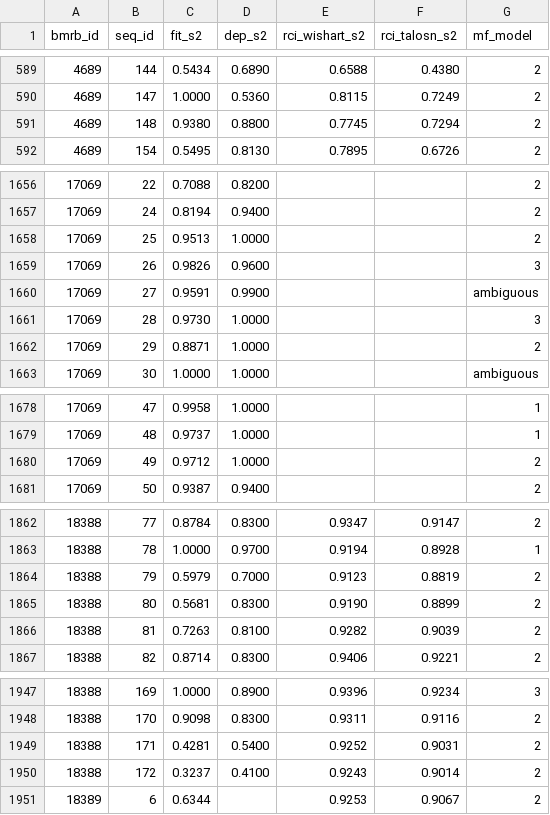
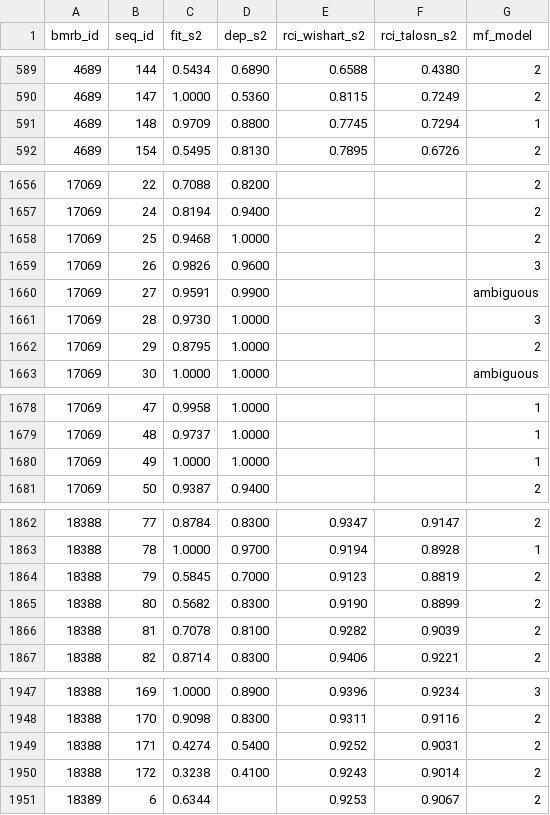
Before and after one commit to WaymentSteeleLab/makeshift, a CSV file: demos/s2_validation/validate_s2_pairs.csv, drawn as a sheet; only a part is shown, gaps mark what is left out; the diff covers the shown part only.

```diff
--- a/demos/s2_validation/validate_s2_pairs.csv
+++ b/demos/s2_validation/validate_s2_pairs.csv
@@ -590,3 +590,3 @@ bmrb_id,seq_id,fit_s2,dep_s2,rci_wishart_s2,rci_talosn_s2,mf_model
 4689,147,1.0000,0.5360,0.8115,0.7249,2
-4689,148,0.9380,0.8800,0.7745,0.7294,2
+4689,148,0.9709,0.8800,0.7745,0.7294,1
 4689,154,0.5495,0.8130,0.7895,0.6726,2
@@ -1657,3 +1657,3 @@ bmrb_id,seq_id,fit_s2,dep_s2,rci_wishart_s2,rci_talosn_s2,mf_model
 17069,24,0.8194,0.9400,,,2
-17069,25,0.9513,1.0000,,,2
+17069,25,0.9468,1.0000,,,2
 17069,26,0.9826,0.9600,,,3
@@ -1661,3 +1661,3 @@ bmrb_id,seq_id,fit_s2,dep_s2,rci_wishart_s2,rci_talosn_s2,mf_model
 17069,28,0.9730,1.0000,,,3
-17069,29,0.8871,1.0000,,,2
+17069,29,0.8795,1.0000,,,2
 17069,30,1.0000,1.0000,,,ambiguous
@@ -1679,3 +1679,3 @@ bmrb_id,seq_id,fit_s2,dep_s2,rci_wishart_s2,rci_talosn_s2,mf_model
 17069,48,0.9737,1.0000,,,1
-17069,49,0.9712,1.0000,,,2
+17069,49,1.0000,1.0000,,,1
 17069,50,0.9387,0.9400,,,2
@@ -1863,5 +1863,5 @@ bmrb_id,seq_id,fit_s2,dep_s2,rci_wishart_s2,rci_talosn_s2,mf_model
 18388,78,1.0000,0.9700,0.9194,0.8928,1
-18388,79,0.5979,0.7000,0.9123,0.8819,2
-18388,80,0.5681,0.8300,0.9190,0.8899,2
-18388,81,0.7263,0.8100,0.9282,0.9039,2
+18388,79,0.5845,0.7000,0.9123,0.8819,2
+18388,80,0.5682,0.8300,0.9190,0.8899,2
+18388,81,0.7078,0.8100,0.9282,0.9039,2
 18388,82,0.8714,0.8300,0.9406,0.9221,2
@@ -1948,4 +1948,4 @@ bmrb_id,seq_id,fit_s2,dep_s2,rci_wishart_s2,rci_talosn_s2,mf_model
 18388,170,0.9098,0.8300,0.9311,0.9116,2
-18388,171,0.4281,0.5400,0.9252,0.9031,2
-18388,172,0.3237,0.4100,0.9243,0.9014,2
+18388,171,0.4274,0.5400,0.9252,0.9031,2
+18388,172,0.3238,0.4100,0.9243,0.9014,2
 18389,6,0.6344,,0.9253,0.9067,2
```
Also changed, not shown: 28 edited cells elsewhere in this file, demos/s2_validation/validate_s2_results.csv, 7 other files.
